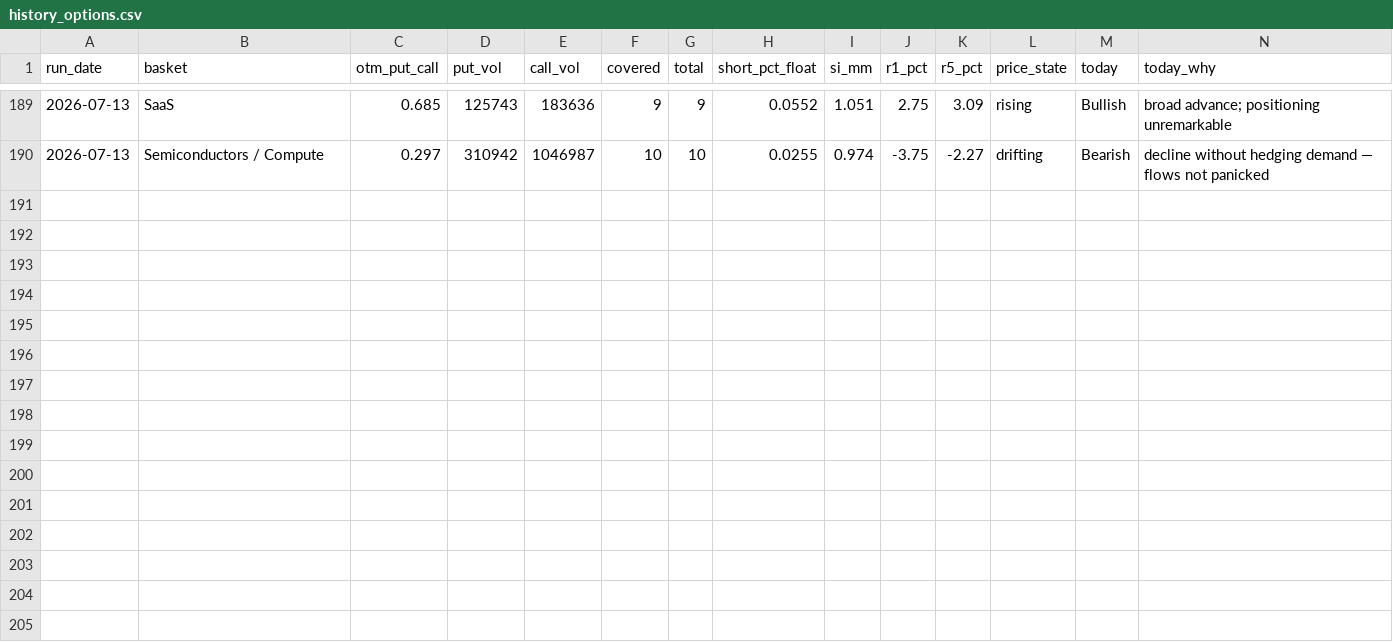
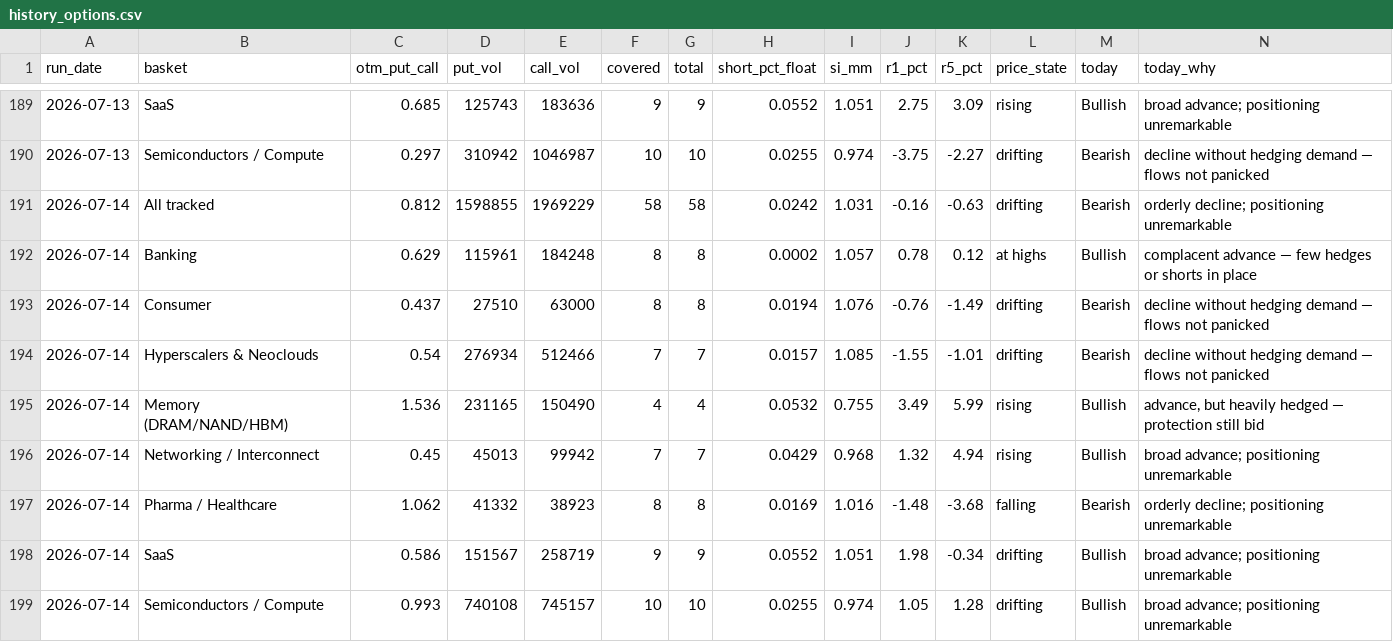
Before and after one commit to saumikvij-gif/Market-Summary-Bot, a CSV file: history_options.csv, drawn as a sheet; only a part is shown, gaps mark what is left out; the diff names each change by its address in the sheet, - before the commit and + after, or states it on an @@ line.

```diff
--- a/history_options.csv
+++ b/history_options.csv
+row 191: 2026-07-14 | All tracked | 0.812 | 1598855 | 1969229 | 58 | 58 | 0.0242 | 1.031 | -0.16 | -0.63 | drifting | Bearish | orderly decline; positioning unremarkable
+row 192: 2026-07-14 | Banking | 0.629 | 115961 | 184248 | 8 | 8 | 0.0002 | 1.057 | 0.78 | 0.12 | at highs | Bullish | complacent advance — few hedges or shorts in place
+row 193: 2026-07-14 | Consumer | 0.437 | 27510 | 63000 | 8 | 8 | 0.0194 | 1.076 | -0.76 | -1.49 | drifting | Bearish | decline without hedging demand — flows not panicked
+row 194: 2026-07-14 | Hyperscalers & Neoclouds | 0.54 | 276934 | 512466 | 7 | 7 | 0.0157 | 1.085 | -1.55 | -1.01 | drifting | Bearish | decline without hedging demand — flows not panicked
+row 195: 2026-07-14 | Memory (DRAM/NAND/HBM) | 1.536 | 231165 | 150490 | 4 | 4 | 0.0532 | 0.755 | 3.49 | 5.99 | rising | Bullish | advance, but heavily hedged — protection still bid
+row 196: 2026-07-14 | Networking / Interconnect | 0.45 | 45013 | 99942 | 7 | 7 | 0.0429 | 0.968 | 1.32 | 4.94 | rising | Bullish | broad advance; positioning unremarkable
+row 197: 2026-07-14 | Pharma / Healthcare | 1.062 | 41332 | 38923 | 8 | 8 | 0.0169 | 1.016 | -1.48 | -3.68 | falling | Bearish | orderly decline; positioning unremarkable
+row 198: 2026-07-14 | SaaS | 0.586 | 151567 | 258719 | 9 | 9 | 0.0552 | 1.051 | 1.98 | -0.34 | drifting | Bullish | broad advance; positioning unremarkable
+row 199: 2026-07-14 | Semiconductors / Compute | 0.993 | 740108 | 745157 | 10 | 10 | 0.0255 | 0.974 | 1.05 | 1.28 | drifting | Bullish | broad advance; positioning unremarkable
```
Also changed, not shown: history_quotes.csv, history_summaries.csv, 3 other files.
